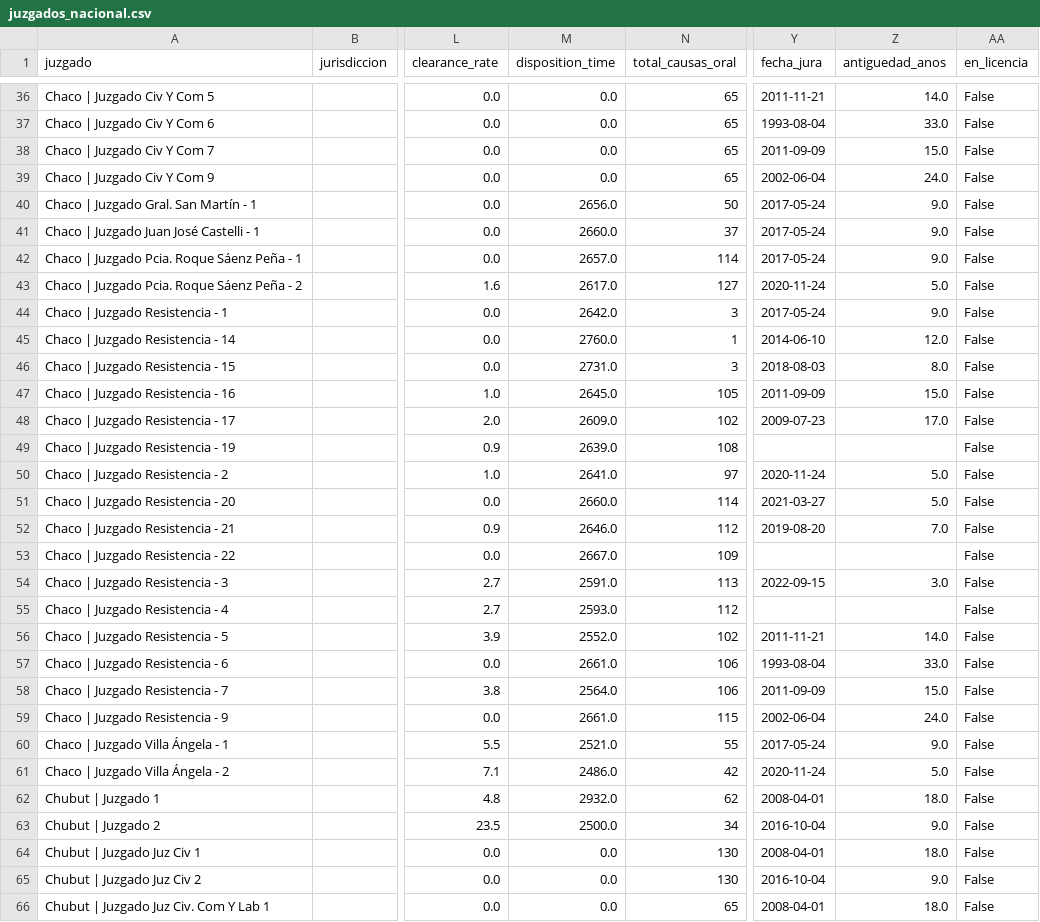
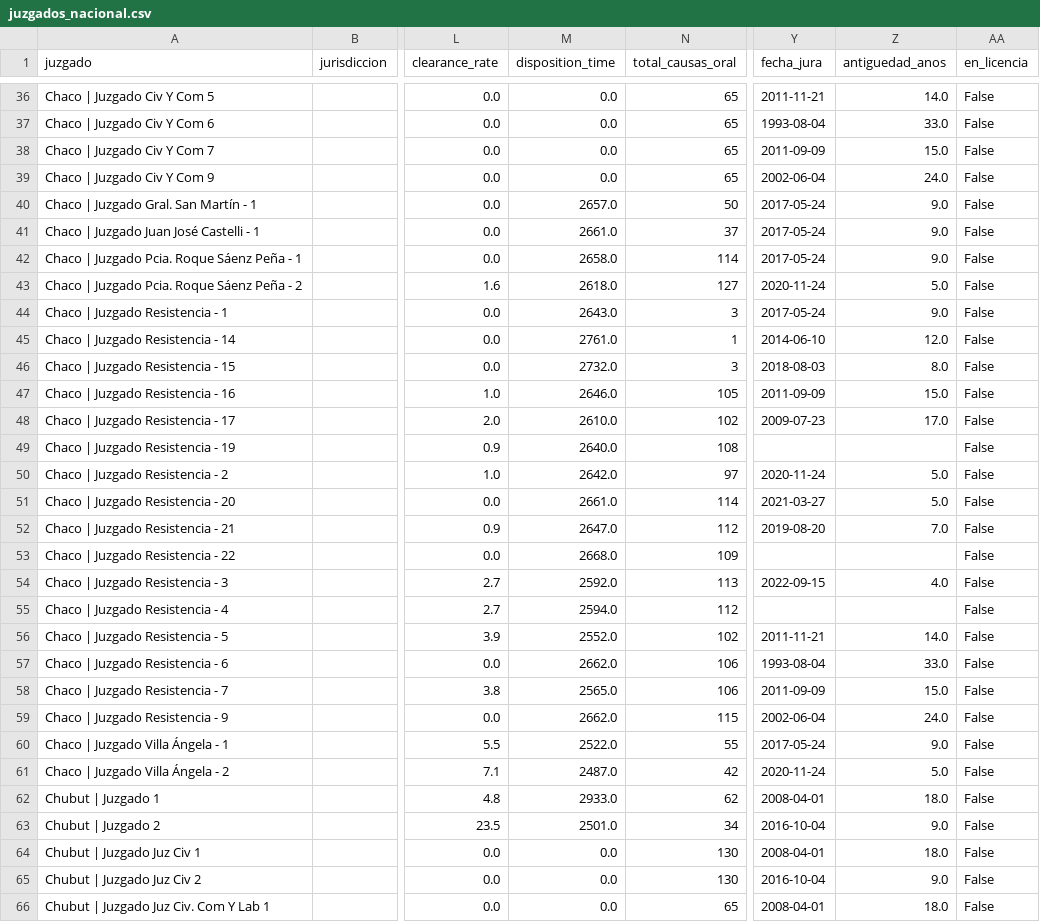
Before and after one commit to Viny2030/justicia, a CSV file: juzgados_nacional.csv, drawn as a sheet; only a part is shown, gaps mark what is left out; the diff covers the shown part only; the diff names each change by its address in the sheet, - before the commit and + after, or states it on an @@ line.

```diff
--- a/juzgados_nacional.csv
+++ b/juzgados_nacional.csv
-M40 (disposition_time): 2656.0
+M40 (disposition_time): 2657.0
-M41 (disposition_time): 2660.0
+M41 (disposition_time): 2661.0
-M42 (disposition_time): 2657.0
+M42 (disposition_time): 2658.0
-M43 (disposition_time): 2617.0
+M43 (disposition_time): 2618.0
-M44 (disposition_time): 2642.0
+M44 (disposition_time): 2643.0
-M45 (disposition_time): 2760.0
+M45 (disposition_time): 2761.0
-M46 (disposition_time): 2731.0
+M46 (disposition_time): 2732.0
-M47 (disposition_time): 2645.0
+M47 (disposition_time): 2646.0
-M48 (disposition_time): 2609.0
+M48 (disposition_time): 2610.0
-M49 (disposition_time): 2639.0
+M49 (disposition_time): 2640.0
-M50 (disposition_time): 2641.0
+M50 (disposition_time): 2642.0
-M51 (disposition_time): 2660.0
+M51 (disposition_time): 2661.0
-M52 (disposition_time): 2646.0
+M52 (disposition_time): 2647.0
-M53 (disposition_time): 2667.0
+M53 (disposition_time): 2668.0
-M54 (disposition_time): 2591.0
+M54 (disposition_time): 2592.0
-Z54 (antiguedad_anos): 3.0
+Z54 (antiguedad_anos): 4.0
-M55 (disposition_time): 2593.0
+M55 (disposition_time): 2594.0
-M57 (disposition_time): 2661.0
+M57 (disposition_time): 2662.0
-M58 (disposition_time): 2564.0
+M58 (disposition_time): 2565.0
-M59 (disposition_time): 2661.0
+M59 (disposition_time): 2662.0
-M60 (disposition_time): 2521.0
+M60 (disposition_time): 2522.0
-M61 (disposition_time): 2486.0
+M61 (disposition_time): 2487.0
-M62 (disposition_time): 2932.0
+M62 (disposition_time): 2933.0
-M63 (disposition_time): 2500.0
+M63 (disposition_time): 2501.0
```
Also changed, not shown: 94 edited cells elsewhere in this file, 1 other file.
